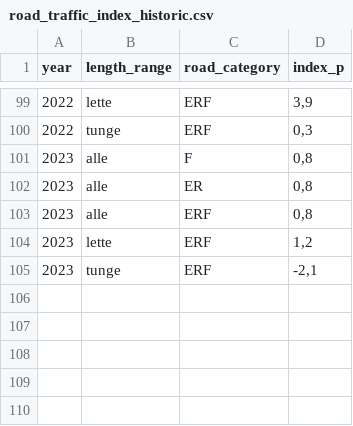
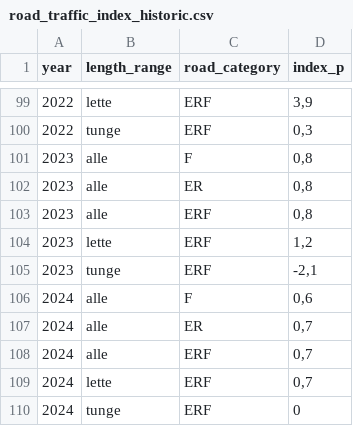
Before and after one commit to snohan/byindeks, a CSV file: road_traffic_index_historic.csv, drawn as a sheet; only a part is shown, gaps mark what is left out; the diff names each change by its address in the sheet, - before the commit and + after, or states it on an @@ line.

```diff
--- a/road_traffic_index_historic.csv
+++ b/road_traffic_index_historic.csv
+row 106: 2024 | alle | F | 0,6
+row 107: 2024 | alle | ER | 0,7
+row 108: 2024 | alle | ERF | 0,7
+row 109: 2024 | lette | ERF | 0,7
+row 110: 2024 | tunge | ERF | 0
```
Also changed, not shown: data_indexpoints_tidy/buskerudbyen_e18_punktindekser.csv, 13 other files.
